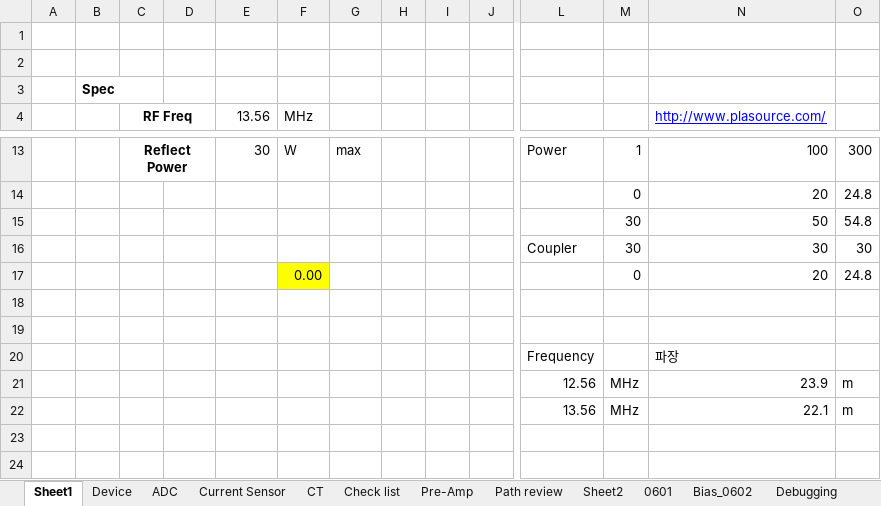
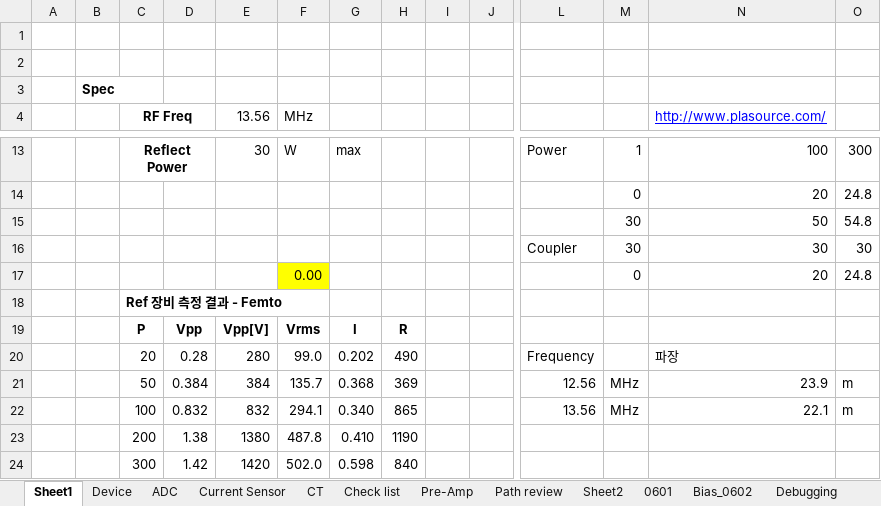
Before and after one commit to ArvidJoung/Plasma_RF_Generator, an Excel workbook: Plasma RF Review data_company.xlsx, sheet Sheet1, drawn as a sheet; only a part is shown, gaps mark what is left out; values as stored, in another font and other column widths than the file's, no borders; removed rows and columns are numbered as before the commit, all else as after; rows hold the shown columns only; the diff names each change by its address in the sheet, - before the commit and + after, or states it on an @@ line.

Commit message:
1234

```diff
--- a/Plasma RF Review data_company.xlsx (sheet Sheet1)
+++ b/Plasma RF Review data_company.xlsx (sheet Sheet1)
-C18 (RF Freq): (empty)
+C18 (RF Freq): Ref 장비 측정 결과 - Femto
-row 19: (empty)
+row 19:  |  | P | Vpp | Vpp[V] | Vrms | I | R
-row 20:  |  |  |  |  |  |  |  |  |  | Frequency |  | 파장
-row 21:  |  |  |  |  |  |  |  |  |  | 12.56 | MHz | 23.9 | m
-row 22:  |  |  |  |  |  |  |  |  |  | 13.56 | MHz | 22.1 | m
+row 20:  |  | 20 | 0.28 | 280 | 99.0 | 0.202 | 490 |  |  | Frequency |  | 파장
+row 21:  |  | 50 | 0.384 | 384 | 135.7 | 0.368 | 369 |  |  | 12.56 | MHz | 23.9 | m
+row 22:  |  | 100 | 0.832 | 832 | 294.1 | 0.340 | 865 |  |  | 13.56 | MHz | 22.1 | m
+row 23:  |  | 200 | 1.38 | 1380 | 487.8 | 0.410 | 1190
+row 24:  |  | 300 | 1.42 | 1420 | 502.0 | 0.598 | 840
```
